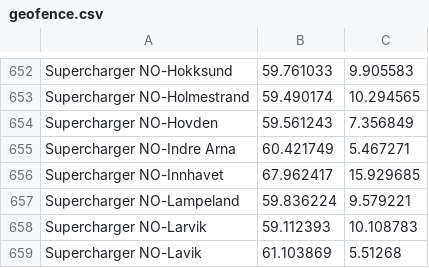
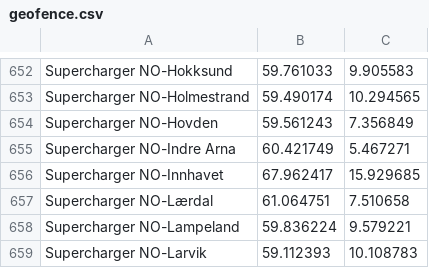
Before and after one commit to bassmaster187/TeslaLogger, a CSV file: TeslaLogger/bin/geofence.csv, drawn as a sheet; only a part is shown, gaps mark what is left out; the shorter side is filled out with more unchanged rows; the diff names each change by its address in the sheet, - before the commit and + after, or states it on an @@ line.

Commit message:
Added SuC NO Laerdal

```diff
--- a/TeslaLogger/bin/geofence.csv
+++ b/TeslaLogger/bin/geofence.csv
+row 657: Supercharger NO-Lærdal | 61.064751 | 7.510658
```
